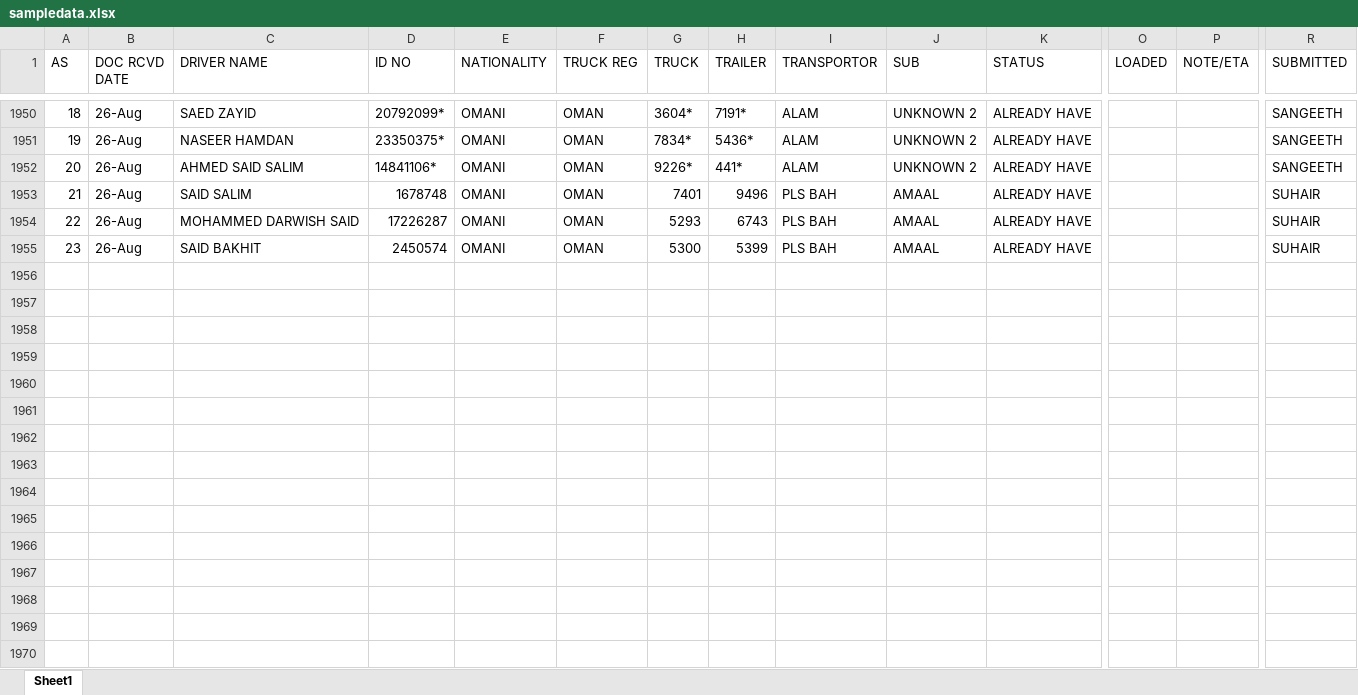
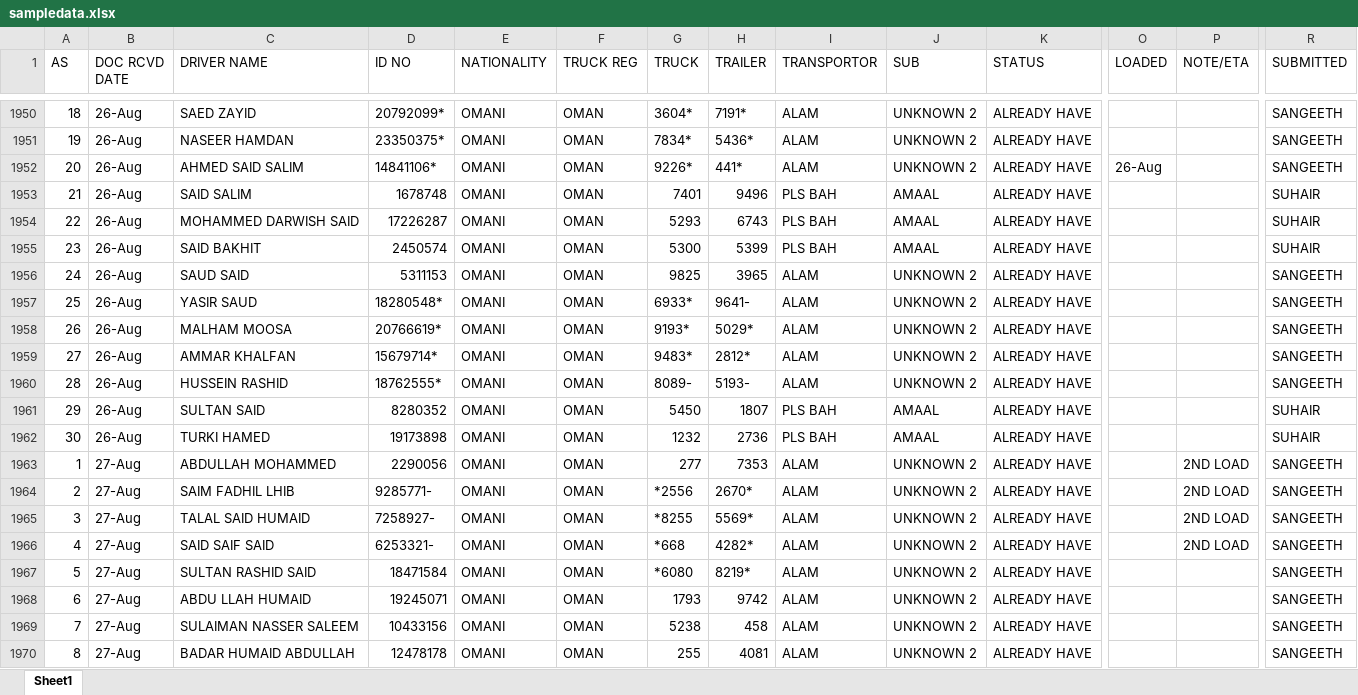
Before and after one commit to connectharundas/global-pacific-truck-search, an Excel workbook: data/sampledata.xlsx, sheet Sheet1, drawn as a sheet; only a part is shown, gaps mark what is left out; values as stored, in another font and other column widths than the file's, no cell formats; rows hold the shown columns only; the diff covers the shown part only; the diff names each change by its address in the sheet, - before the commit and + after, or states it on an @@ line.

```diff
--- a/data/sampledata.xlsx (sheet Sheet1)
+++ b/data/sampledata.xlsx (sheet Sheet1)
-O1952 (LOADED): (empty)
+O1952 (LOADED): 26-Aug
+row 1956: 24 | 26-Aug | SAUD SAID | 5311153 | OMANI | OMAN | 9825 | 3965 | ALAM | UNKNOWN 2 | ALREADY HAVE |  |  | SANGEETH
+row 1957: 25 | 26-Aug | YASIR SAUD | 18280548* | OMANI | OMAN | 6933* | 9641- | ALAM | UNKNOWN 2 | ALREADY HAVE |  |  | SANGEETH
+row 1958: 26 | 26-Aug | MALHAM MOOSA | 20766619* | OMANI | OMAN | 9193* | 5029* | ALAM | UNKNOWN 2 | ALREADY HAVE |  |  | SANGEETH
+row 1959: 27 | 26-Aug | AMMAR KHALFAN | 15679714* | OMANI | OMAN | 9483* | 2812* | ALAM | UNKNOWN 2 | ALREADY HAVE |  |  | SANGEETH
+row 1960: 28 | 26-Aug | HUSSEIN RASHID | 18762555* | OMANI | OMAN | 8089- | 5193- | ALAM | UNKNOWN 2 | ALREADY HAVE |  |  | SANGEETH
+row 1961: 29 | 26-Aug | SULTAN SAID | 8280352 | OMANI | OMAN | 5450 | 1807 | PLS BAH | AMAAL | ALREADY HAVE |  |  | SUHAIR
+row 1962: 30 | 26-Aug | TURKI HAMED | 19173898 | OMANI | OMAN | 1232 | 2736 | PLS BAH | AMAAL | ALREADY HAVE |  |  | SUHAIR
+row 1963: 1 | 27-Aug | ABDULLAH MOHAMMED | 2290056 | OMANI | OMAN | 277 | 7353 | ALAM | UNKNOWN 2 | ALREADY HAVE |  | 2ND LOAD | SANGEETH
+row 1964: 2 | 27-Aug | SAIM FADHIL LHIB | 9285771- | OMANI | OMAN | *2556 | 2670* | ALAM | UNKNOWN 2 | ALREADY HAVE |  | 2ND LOAD | SANGEETH
+row 1965: 3 | 27-Aug | TALAL SAID HUMAID | 7258927- | OMANI | OMAN | *8255 | 5569* | ALAM | UNKNOWN 2 | ALREADY HAVE |  | 2ND LOAD | SANGEETH
+row 1966: 4 | 27-Aug | SAID SAIF SAID | 6253321- | OMANI | OMAN | *668 | 4282* | ALAM | UNKNOWN 2 | ALREADY HAVE |  | 2ND LOAD | SANGEETH
+row 1967: 5 | 27-Aug | SULTAN RASHID SAID | 18471584 | OMANI | OMAN | *6080 | 8219* | ALAM | UNKNOWN 2 | ALREADY HAVE |  |  | SANGEETH
+row 1968: 6 | 27-Aug | ABDU LLAH HUMAID | 19245071 | OMANI | OMAN | 1793 | 9742 | ALAM | UNKNOWN 2 | ALREADY HAVE |  |  | SANGEETH
+row 1969: 7 | 27-Aug | SULAIMAN NASSER SALEEM | 10433156 | OMANI | OMAN | 5238 | 458 | ALAM | UNKNOWN 2 | ALREADY HAVE |  |  | SANGEETH
+row 1970: 8 | 27-Aug | BADAR HUMAID ABDULLAH | 12478178 | OMANI | OMAN | 255 | 4081 | ALAM | UNKNOWN 2 | ALREADY HAVE |  |  | SANGEETH
```
Also changed, not shown: 26 added rows and 276 edited cells elsewhere in this sheet, cell formats, 1 other file.
